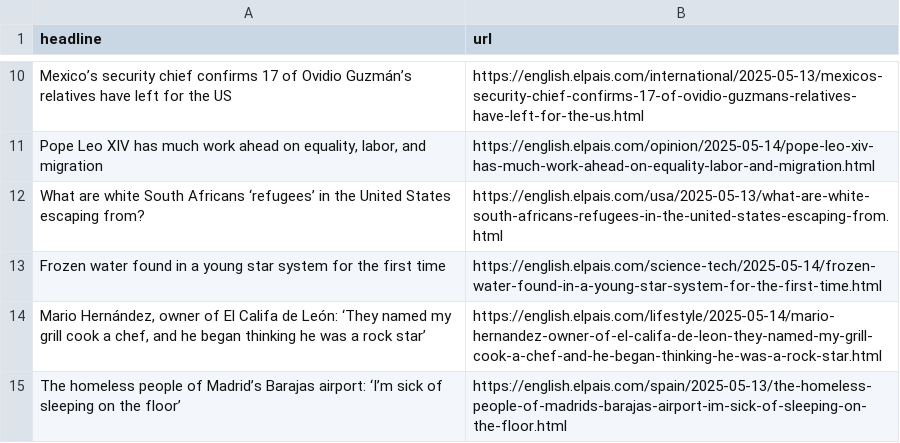
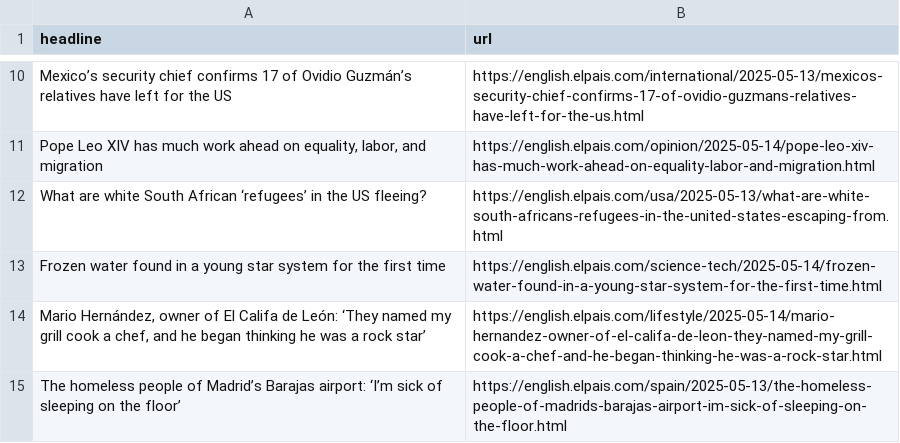
Before and after one commit to Filipe-Teles/el-pais-autoscraper, a CSV file: headlines.csv, drawn as a sheet; only a part is shown, gaps mark what is left out.

```diff
--- a/headlines.csv
+++ b/headlines.csv
@@ -11,3 +11,3 @@ Mexico’s security chief confirms 17 of Ovidio Guzmán’s relatives have left
 "Pope Leo XIV has much work ahead on equality, labor, and migration",https://english.elpais.com/opinion/2025-05-14/pope-leo-xiv-has-much-work-ahead-on-equality-labor-and-migration.html
-What are white South Africans ‘refugees’ in the United States escaping from?,https://english.elpais.com/usa/2025-05-13/what-are-white-south-africans-refugees-in-the-united-states-escaping-from.html
+What are white South African ‘refugees’ in the US fleeing?,https://english.elpais.com/usa/2025-05-13/what-are-white-south-africans-refugees-in-the-united-states-escaping-from.html
 Frozen water found in a young star system for the first time,https://english.elpais.com/science-tech/2025-05-14/frozen-water-found-in-a-young-star-system-for-the-first-time.html
```
